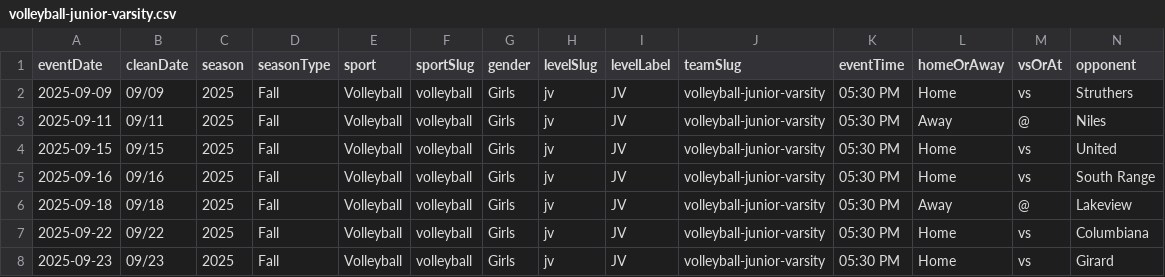
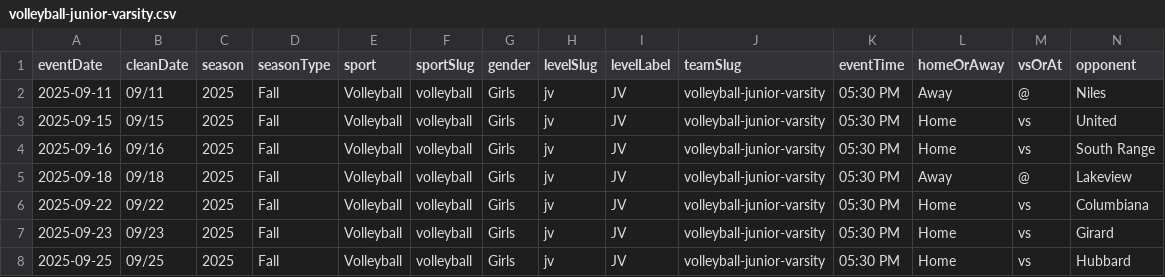
Before and after one commit to nruggieri-poland/schedules, a CSV file: teams/volleyball-junior-varsity.csv, drawn as a sheet; only a part is shown; the shorter side is filled out with more unchanged rows; rows hold the shown columns only; the diff names each change by its address in the sheet, - before the commit and + after, or states it on an @@ line.

```diff
--- a/teams/volleyball-junior-varsity.csv
+++ b/teams/volleyball-junior-varsity.csv
-row 2: 2025-09-09 | 09/09 | 2025 | Fall | Volleyball | volleyball | Girls | jv | JV | volleyball-junior-varsity | 05:30 PM | Home | vs | Struthers
```
Also changed, not shown: rollups/jv/combined.csv, rollups/ms/combined.csv, 34 other files.
